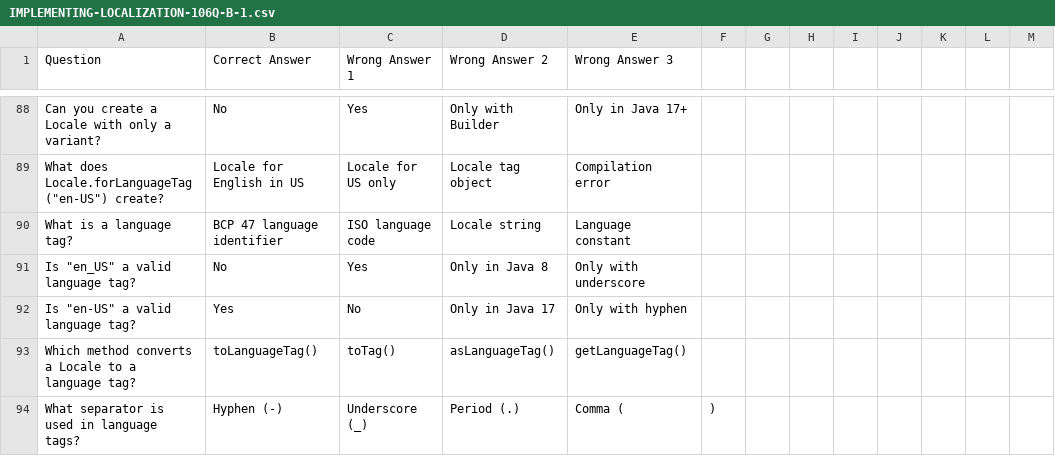
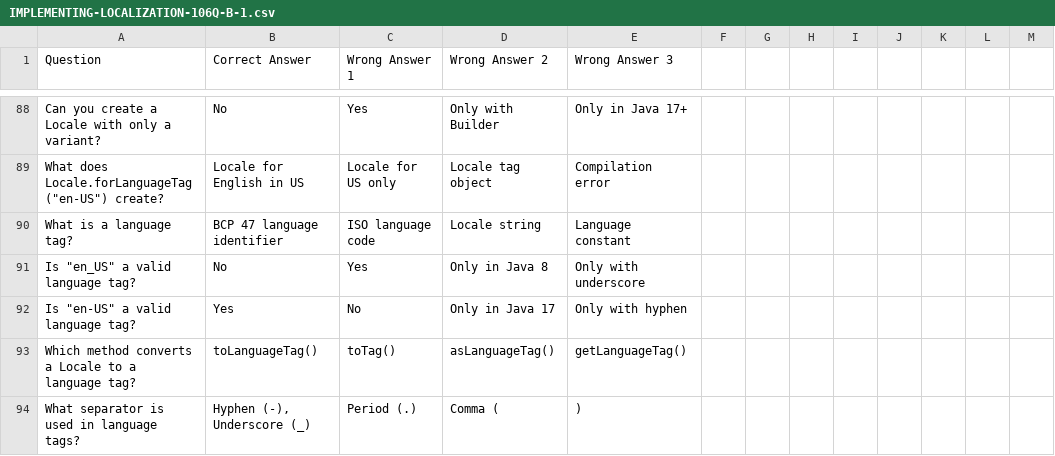
Before and after one commit to danielgrummon/applecore, a CSV file: docs/assets/IMPLEMENTING-LOCALIZATION-106Q-B-1.csv, drawn as a sheet; only a part is shown, gaps mark what is left out; the diff covers the shown part only.

```diff
--- a/docs/assets/IMPLEMENTING-LOCALIZATION-106Q-B-1.csv
+++ b/docs/assets/IMPLEMENTING-LOCALIZATION-106Q-B-1.csv
@@ -93,2 +93,2 @@ What is a language tag?,BCP 47 language identifier,ISO language code,Locale stri
 Which method converts a Locale to a language tag?,toLanguageTag(),toTag(),asLanguageTag(),getLanguageTag()
-"What separator is used in language tags?",Hyphen (-),Underscore (_),Period (.),Comma (,)
+What separator is used in language tags?,"Hyphen (-), Underscore (_)",Period (.),Comma (,)
```
Also changed, not shown: 42 edited cells elsewhere in this file, docs/assets/WORKING-WITH-ARRAYS-AND-COLLECTIONS-125Q-B-2.csv, docs/assets/WORKING-WITH-ARRAYS-AND-COLLECTIONS-149Q-B-1.csv, 55 other files.
